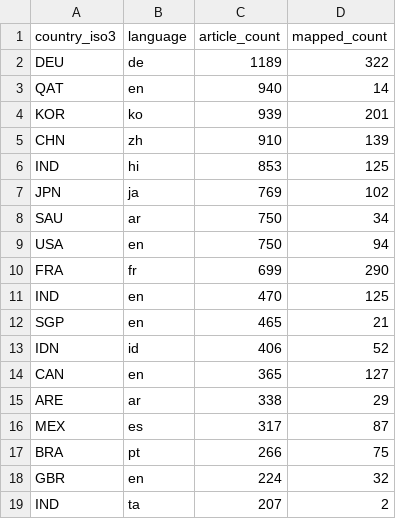
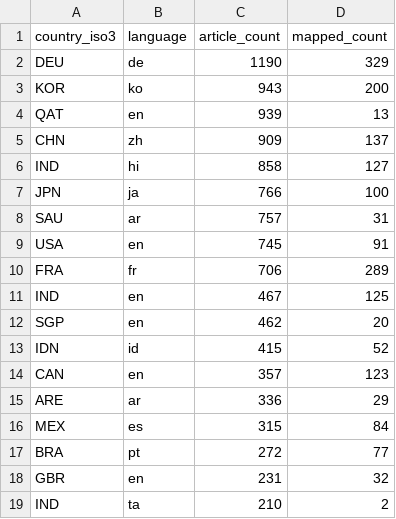
Before and after one commit to techpolicycomms/dclo-dual-track-dashboard, a CSV file: data/gold/dclo_news_country_summary.csv, drawn as a sheet; only a part is shown; the diff covers the shown part only.

```diff
--- a/data/gold/dclo_news_country_summary.csv
+++ b/data/gold/dclo_news_country_summary.csv
@@ -1,19 +1,19 @@
 country_iso3,language,article_count,mapped_count
-DEU,de,1189,322
-QAT,en,940,14
-KOR,ko,939,201
-CHN,zh,910,139
-IND,hi,853,125
-JPN,ja,769,102
-SAU,ar,750,34
-USA,en,750,94
-FRA,fr,699,290
-IND,en,470,125
-SGP,en,465,21
-IDN,id,406,52
-CAN,en,365,127
-ARE,ar,338,29
-MEX,es,317,87
-BRA,pt,266,75
-GBR,en,224,32
-IND,ta,207,2
+DEU,de,1190,329
+KOR,ko,943,200
+QAT,en,939,13
+CHN,zh,909,137
+IND,hi,858,127
+JPN,ja,766,100
+SAU,ar,757,31
+USA,en,745,91
+FRA,fr,706,289
+IND,en,467,125
+SGP,en,462,20
+IDN,id,415,52
+CAN,en,357,123
+ARE,ar,336,29
+MEX,es,315,84
+BRA,pt,272,77
+GBR,en,231,32
+IND,ta,210,2
```
Also changed, not shown: 6 edited cells elsewhere in this file, 3 other files.
